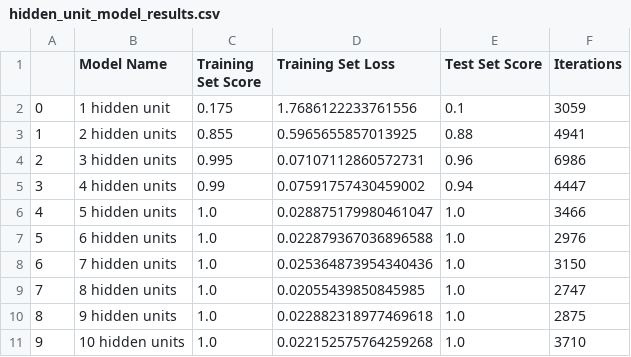
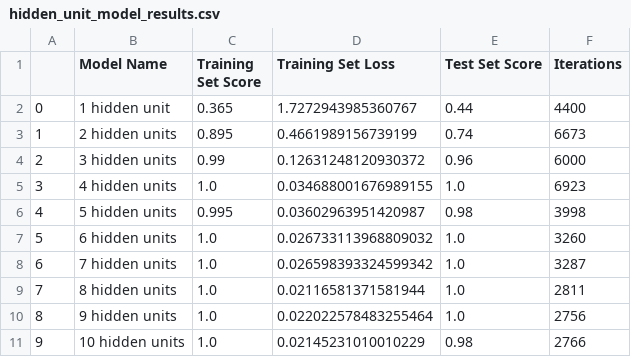
Before and after one commit to Khalizo/Artificial-Neural-Networks-Ticketing-Agent, a CSV file: demo_results/hidden_unit_model_results.csv, drawn as a sheet.

```diff
--- a/demo_results/hidden_unit_model_results.csv
+++ b/demo_results/hidden_unit_model_results.csv
@@ -1,11 +1,11 @@
 ,Model Name,Training Set Score,Training Set Loss,Test Set Score,Iterations
-0,1 hidden unit,0.175,1.7686122233761556,0.1,3059
-1,2 hidden units,0.855,0.5965655857013925,0.88,4941
-2,3 hidden units,0.995,0.07107112860572731,0.96,6986
-3,4 hidden units,0.99,0.07591757430459002,0.94,4447
-4,5 hidden units,1.0,0.028875179980461047,1.0,3466
-5,6 hidden units,1.0,0.022879367036896588,1.0,2976
-6,7 hidden units,1.0,0.025364873954340436,1.0,3150
-7,8 hidden units,1.0,0.02055439850845985,1.0,2747
-8,9 hidden units,1.0,0.022882318977469618,1.0,2875
-9,10 hidden units,1.0,0.022152575764259268,1.0,3710
+0,1 hidden unit,0.365,1.7272943985360767,0.44,4400
+1,2 hidden units,0.895,0.4661989156739199,0.74,6673
+2,3 hidden units,0.99,0.12631248120930372,0.96,6000
+3,4 hidden units,1.0,0.034688001676989155,1.0,6923
+4,5 hidden units,0.995,0.03602963951420987,0.98,3998
+5,6 hidden units,1.0,0.026733113968809032,1.0,3260
+6,7 hidden units,1.0,0.026598393324599342,1.0,3287
+7,8 hidden units,1.0,0.02116581371581944,1.0,2811
+8,9 hidden units,1.0,0.022022578483255464,1.0,2756
+9,10 hidden units,1.0,0.02145231010010229,0.98,2766
```
Also changed, not shown: 17 other files.
